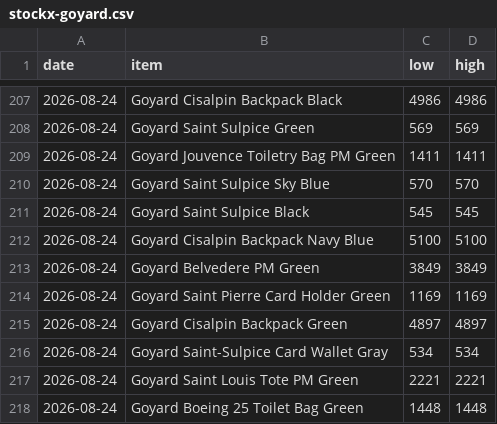
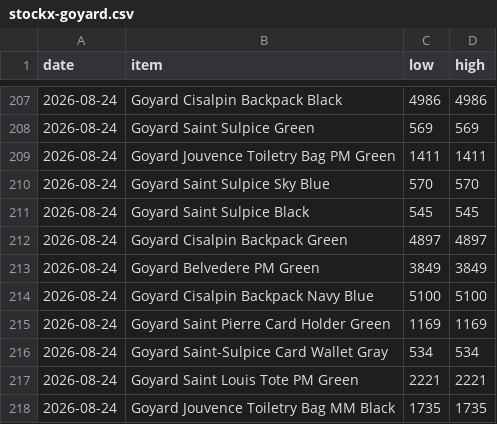
Before and after one commit to elibarzvi/demand-desk, a CSV file: data/exports/stockx-goyard.csv, drawn as a sheet; only a part is shown, gaps mark what is left out.

```diff
--- a/data/exports/stockx-goyard.csv
+++ b/data/exports/stockx-goyard.csv
@@ -211,8 +211,8 @@ date,item,low,high
 2026-08-24,Goyard Saint Sulpice Black,545,545
+2026-08-24,Goyard Cisalpin Backpack Green,4897,4897
+2026-08-24,Goyard Belvedere PM Green,3849,3849
 2026-08-24,Goyard Cisalpin Backpack Navy Blue,5100,5100
-2026-08-24,Goyard Belvedere PM Green,3849,3849
 2026-08-24,Goyard Saint Pierre Card Holder Green,1169,1169
-2026-08-24,Goyard Cisalpin Backpack Green,4897,4897
 2026-08-24,Goyard Saint-Sulpice Card Wallet Gray,534,534
 2026-08-24,Goyard Saint Louis Tote PM Green,2221,2221
-2026-08-24,Goyard Boeing 25 Toilet Bag Green,1448,1448
+2026-08-24,Goyard Jouvence Toiletry Bag MM Black,1735,1735
```
Also changed, not shown: data/exports/ebay.csv, data/exports/fashionphile.csv, 4 other files.
